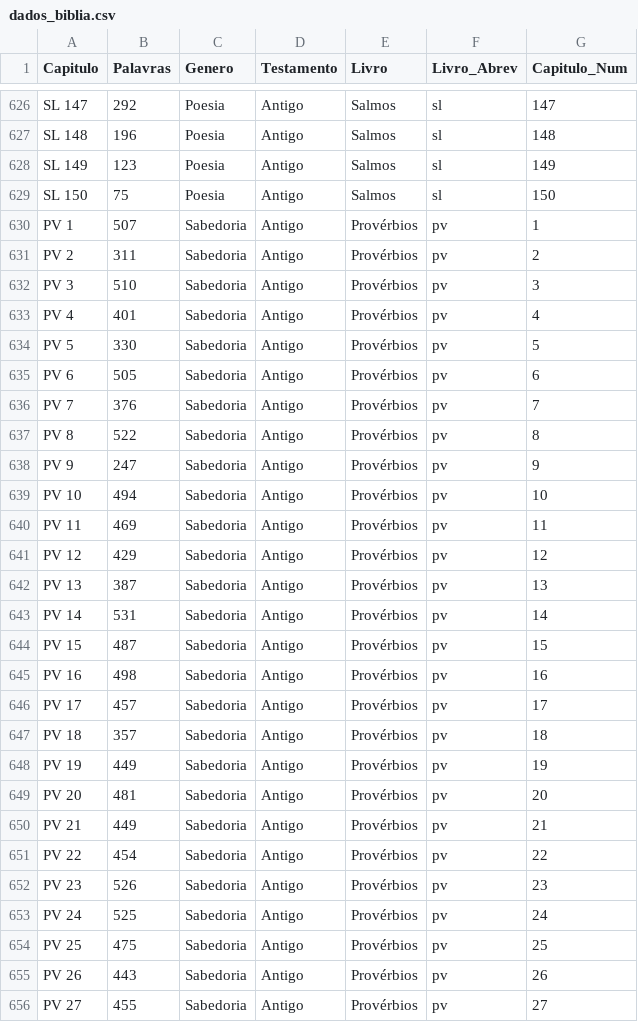
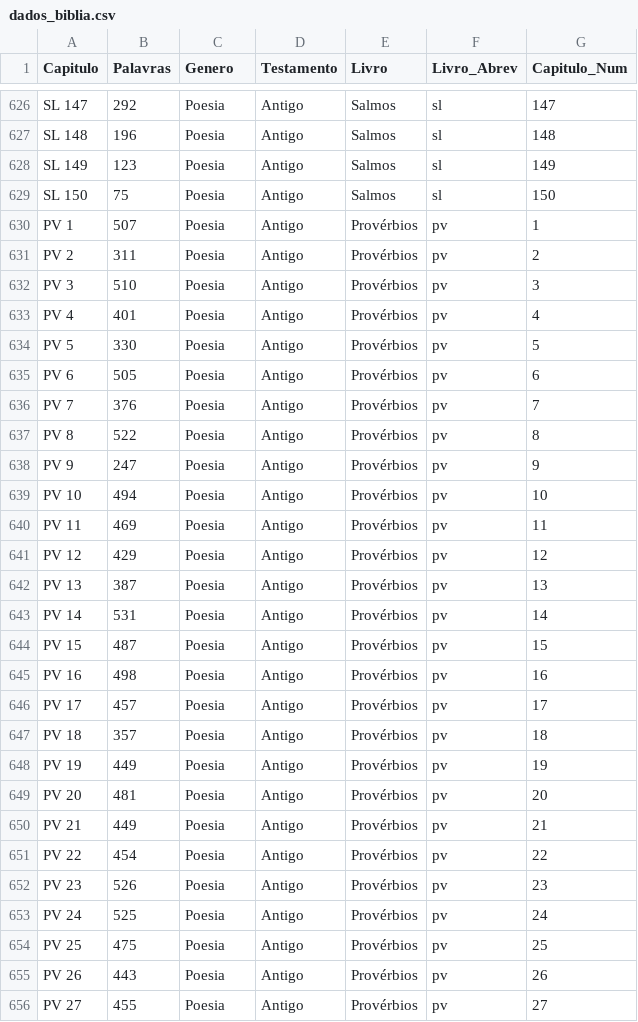
Before and after one commit to juniorcomp/plano_biblico_otm, a CSV file: dados_biblia.csv, drawn as a sheet; only a part is shown, gaps mark what is left out; the diff covers the shown part only.

```diff
--- a/dados_biblia.csv
+++ b/dados_biblia.csv
@@ -629,28 +629,28 @@ SL 149,123,Poesia,Antigo,Salmos,sl,149
 SL 150,75,Poesia,Antigo,Salmos,sl,150
-PV 1,507,Sabedoria,Antigo,Provérbios,pv,1
-PV 2,311,Sabedoria,Antigo,Provérbios,pv,2
-PV 3,510,Sabedoria,Antigo,Provérbios,pv,3
-PV 4,401,Sabedoria,Antigo,Provérbios,pv,4
-PV 5,330,Sabedoria,Antigo,Provérbios,pv,5
-PV 6,505,Sabedoria,Antigo,Provérbios,pv,6
-PV 7,376,Sabedoria,Antigo,Provérbios,pv,7
-PV 8,522,Sabedoria,Antigo,Provérbios,pv,8
-PV 9,247,Sabedoria,Antigo,Provérbios,pv,9
-PV 10,494,Sabedoria,Antigo,Provérbios,pv,10
-PV 11,469,Sabedoria,Antigo,Provérbios,pv,11
-PV 12,429,Sabedoria,Antigo,Provérbios,pv,12
-PV 13,387,Sabedoria,Antigo,Provérbios,pv,13
-PV 14,531,Sabedoria,Antigo,Provérbios,pv,14
-PV 15,487,Sabedoria,Antigo,Provérbios,pv,15
-PV 16,498,Sabedoria,Antigo,Provérbios,pv,16
-PV 17,457,Sabedoria,Antigo,Provérbios,pv,17
-PV 18,357,Sabedoria,Antigo,Provérbios,pv,18
-PV 19,449,Sabedoria,Antigo,Provérbios,pv,19
-PV 20,481,Sabedoria,Antigo,Provérbios,pv,20
-PV 21,449,Sabedoria,Antigo,Provérbios,pv,21
-PV 22,454,Sabedoria,Antigo,Provérbios,pv,22
-PV 23,526,Sabedoria,Antigo,Provérbios,pv,23
-PV 24,525,Sabedoria,Antigo,Provérbios,pv,24
-PV 25,475,Sabedoria,Antigo,Provérbios,pv,25
-PV 26,443,Sabedoria,Antigo,Provérbios,pv,26
-PV 27,455,Sabedoria,Antigo,Provérbios,pv,27
+PV 1,507,Poesia,Antigo,Provérbios,pv,1
+PV 2,311,Poesia,Antigo,Provérbios,pv,2
+PV 3,510,Poesia,Antigo,Provérbios,pv,3
+PV 4,401,Poesia,Antigo,Provérbios,pv,4
+PV 5,330,Poesia,Antigo,Provérbios,pv,5
+PV 6,505,Poesia,Antigo,Provérbios,pv,6
+PV 7,376,Poesia,Antigo,Provérbios,pv,7
+PV 8,522,Poesia,Antigo,Provérbios,pv,8
+PV 9,247,Poesia,Antigo,Provérbios,pv,9
+PV 10,494,Poesia,Antigo,Provérbios,pv,10
+PV 11,469,Poesia,Antigo,Provérbios,pv,11
+PV 12,429,Poesia,Antigo,Provérbios,pv,12
+PV 13,387,Poesia,Antigo,Provérbios,pv,13
+PV 14,531,Poesia,Antigo,Provérbios,pv,14
+PV 15,487,Poesia,Antigo,Provérbios,pv,15
+PV 16,498,Poesia,Antigo,Provérbios,pv,16
+PV 17,457,Poesia,Antigo,Provérbios,pv,17
+PV 18,357,Poesia,Antigo,Provérbios,pv,18
+PV 19,449,Poesia,Antigo,Provérbios,pv,19
+PV 20,481,Poesia,Antigo,Provérbios,pv,20
+PV 21,449,Poesia,Antigo,Provérbios,pv,21
+PV 22,454,Poesia,Antigo,Provérbios,pv,22
+PV 23,526,Poesia,Antigo,Provérbios,pv,23
+PV 24,525,Poesia,Antigo,Provérbios,pv,24
+PV 25,475,Poesia,Antigo,Provérbios,pv,25
+PV 26,443,Poesia,Antigo,Provérbios,pv,26
+PV 27,455,Poesia,Antigo,Provérbios,pv,27
```
Also changed, not shown: 52 edited cells elsewhere in this file, 5 other files.
